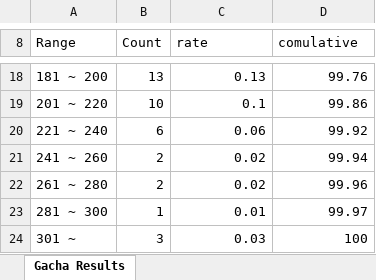
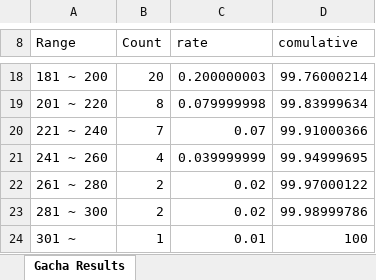
Before and after one commit to ChibaMizuki/Gacha_project, an Excel workbook: gacha_results.xlsx, sheet Gacha Results, drawn as a sheet; only a part is shown, gaps mark what is left out; values as stored, in another font and other column widths than the file's, no borders; the diff covers the shown part only; the diff names each change by its address in the sheet, - before the commit and + after, or states it on an @@ line.

```diff
--- a/gacha_results.xlsx (sheet Gacha Results)
+++ b/gacha_results.xlsx (sheet Gacha Results)
-B18 (Count): 13
+B18 (Count): 20
-C18 (rate): 0.13
+C18 (rate): 0.200000003
-D18 (comulative): 99.76
+D18 (comulative): 99.76000214
-B19 (Count): 10
+B19 (Count): 8
-C19 (rate): 0.1
+C19 (rate): 0.079999998
-D19 (comulative): 99.86
+D19 (comulative): 99.83999634
-B20 (Count): 6
+B20 (Count): 7
-C20 (rate): 0.06
+C20 (rate): 0.07
-D20 (comulative): 99.92
+D20 (comulative): 99.91000366
-B21 (Count): 2
+B21 (Count): 4
-C21 (rate): 0.02
+C21 (rate): 0.039999999
-D21 (comulative): 99.94
+D21 (comulative): 99.94999695
-D22 (comulative): 99.96
+D22 (comulative): 99.97000122
-B23 (Count): 1
+B23 (Count): 2
-C23 (rate): 0.01
+C23 (rate): 0.02
-D23 (comulative): 99.97
+D23 (comulative): 99.98999786
-B24 (Count): 3
+B24 (Count): 1
-C24 (rate): 0.03
+C24 (rate): 0.01
```
Also changed, not shown: 30 edited cells elsewhere in this sheet, 1 other file.
